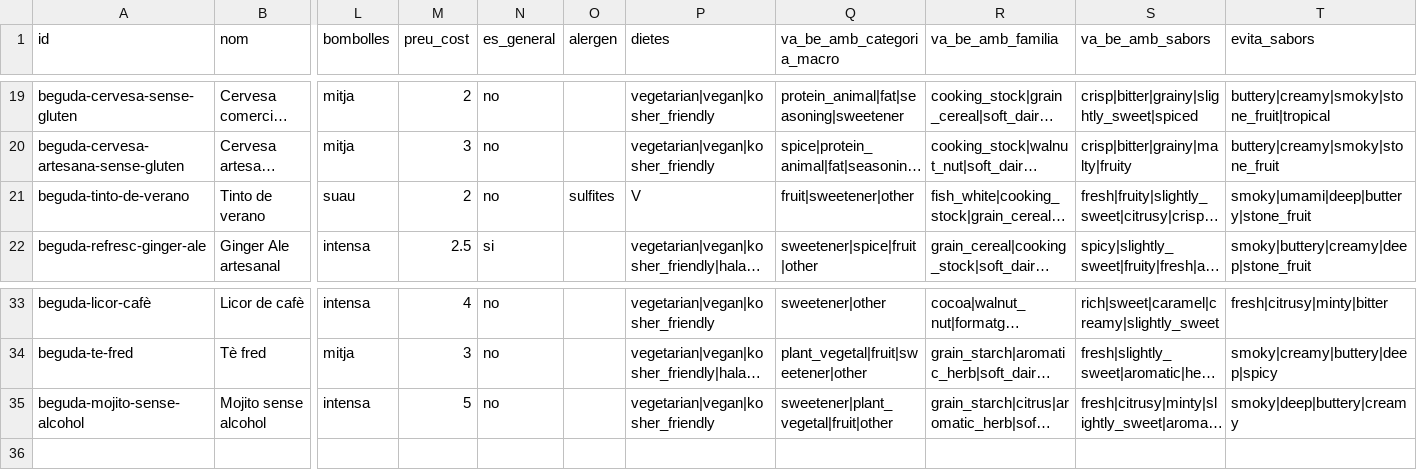
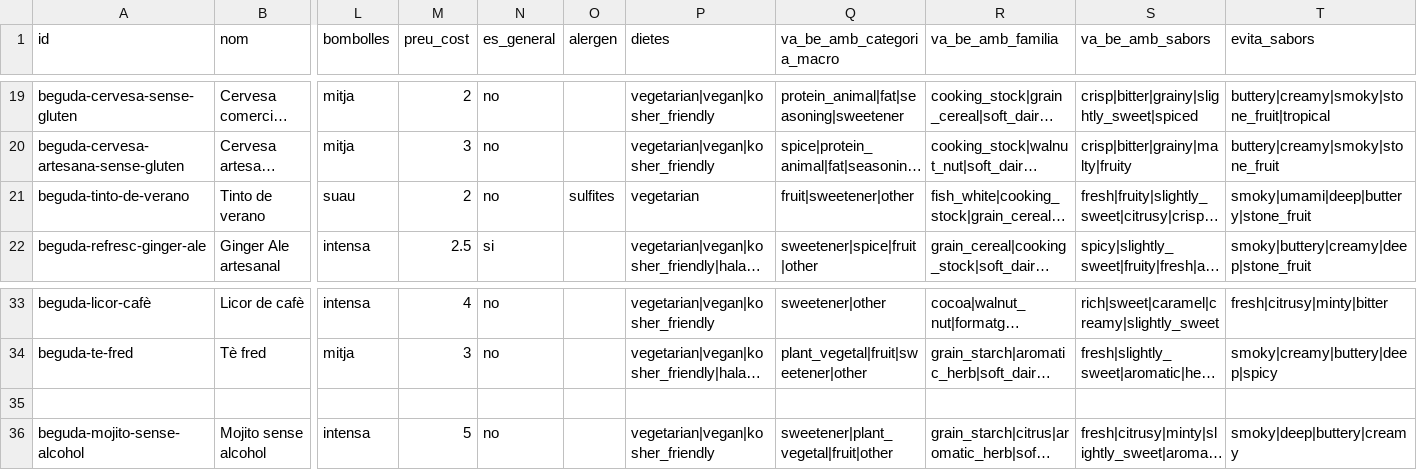
Before and after one commit to olgaobiols/sbc_cbr_i_recomanacio, a CSV file: data/begudes_en.csv, drawn as a sheet; only a part is shown, gaps mark what is left out; long unchanged cells end in …; rows hold the shown columns only; the diff names each change by its address in the sheet, - before the commit and + after, or states it on an @@ line.

Commit message:
Update begudes_en.csv

```diff
--- a/data/begudes_en.csv
+++ b/data/begudes_en.csv
-P21 (dietes): V
+P21 (dietes): vegetarian
+row 35: (empty)
```
